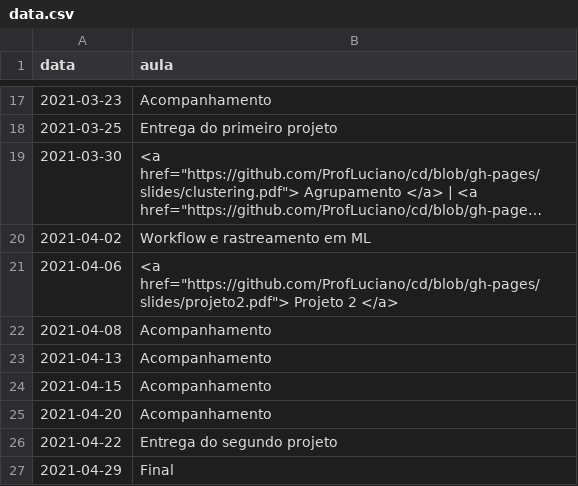
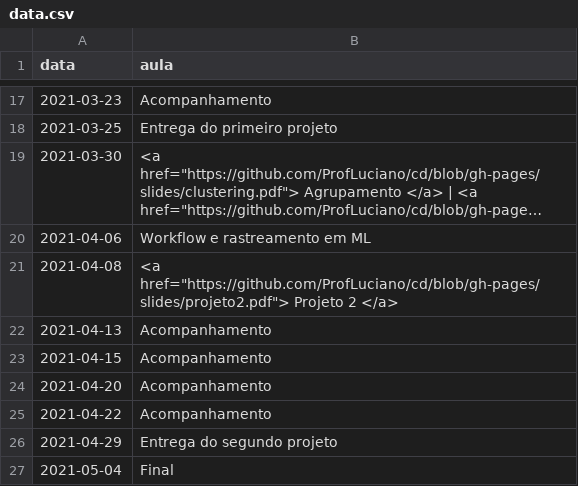
Before and after one commit to ProfLuciano/cd, a CSV file: pages/data.csv, drawn as a sheet; only a part is shown, gaps mark what is left out; long unchanged cells end in …; removed rows and columns are numbered as before the commit, all else as after; the diff names each change by its address in the sheet, - before the commit and + after, or states it on an @@ line.

Commit message:
updating schedule

```diff
--- a/pages/data.csv
+++ b/pages/data.csv
-row 20: 2021-04-02 | Workflow e rastreamento em ML
-B20 (aula): <a href="https://github.com/ProfLuciano/cd/blob/gh-pages/slides/projeto2.pdf"> Projeto 2 </a>
+B20 (aula): Workflow e rastreamento em ML
-B21 (aula): Acompanhamento
+B21 (aula): <a href="https://github.com/ProfLuciano/cd/blob/gh-pages/slides/projeto2.pdf"> Projeto 2 </a>
-B25 (aula): Entrega do segundo projeto
+B25 (aula): Acompanhamento
-B26 (aula): Final
+B26 (aula): Entrega do segundo projeto
+row 27: 2021-05-04 | Final
```
